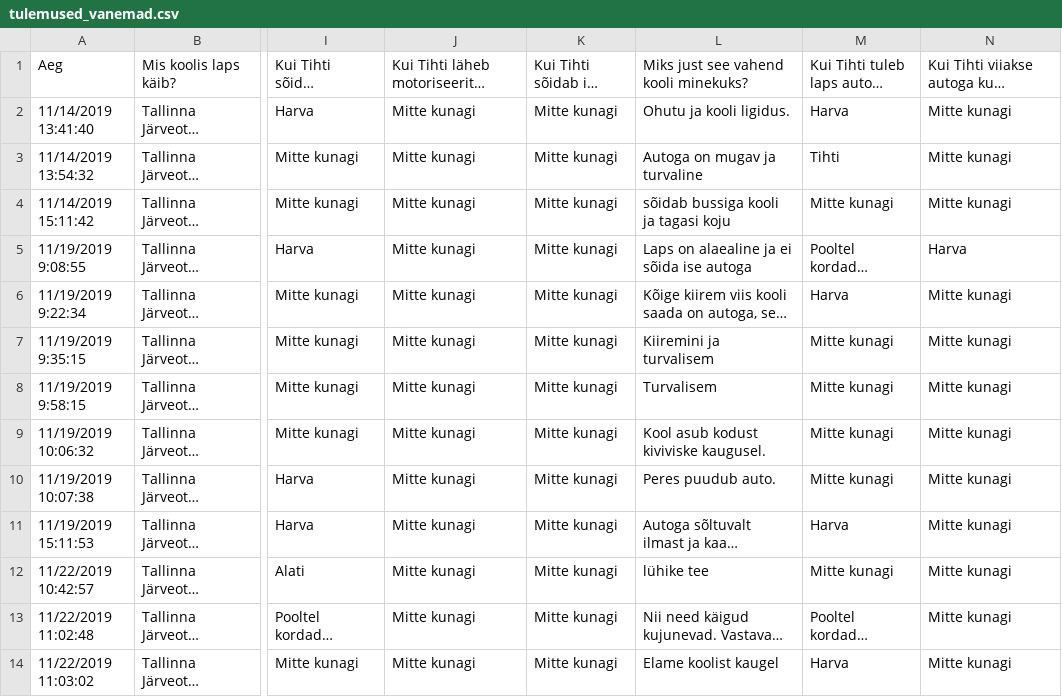
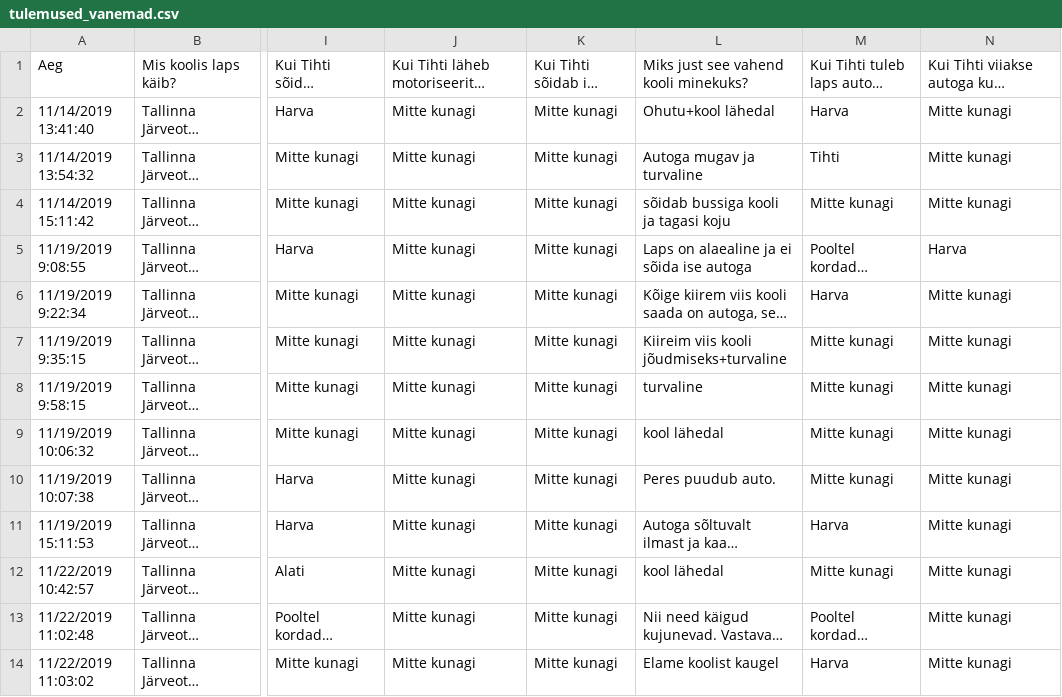
Before and after one commit to Jente22/elu2019turvalinekoolitee, a CSV file: public/tulemused_vanemad.csv, drawn as a sheet; only a part is shown, gaps mark what is left out; long unchanged cells end in …; the diff covers the shown part only; the diff names each change by its address in the sheet, - before the commit and + after, or states it on an @@ line.

Commit message:
Update tulemused_vanemad.csv

```diff
--- a/public/tulemused_vanemad.csv
+++ b/public/tulemused_vanemad.csv
-L2: Ohutu ja kooli ligidus.
+L2: Ohutu+kool lähedal
-L3: Autoga on mugav ja turvaline
+L3: Autoga mugav ja turvaline
-L7: Kiiremini ja turvalisem
+L7: Kiireim viis kooli jõudmiseks+turvaline
-L8: Turvalisem
+L8: turvaline
-L9: Kool asub kodust kiviviske kaugusel.
+L9: kool lähedal
-L12: lühike tee
+L12: kool lähedal
```
Also changed, not shown: 25 edited cells elsewhere in this file.
